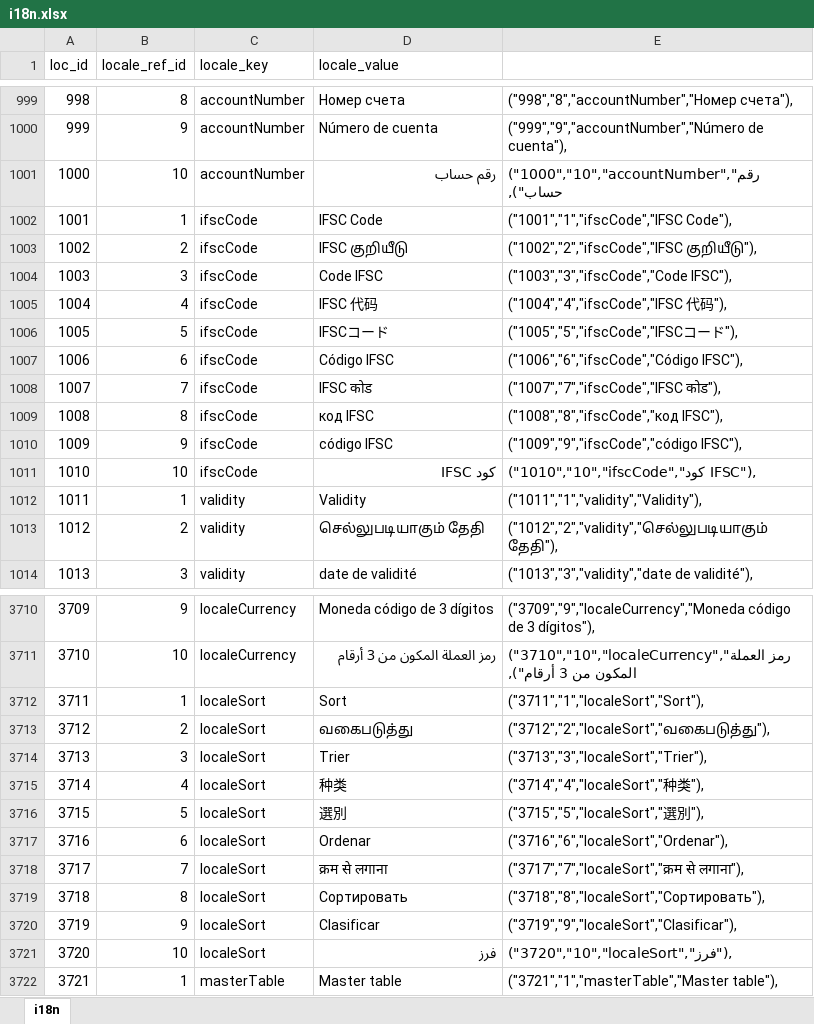
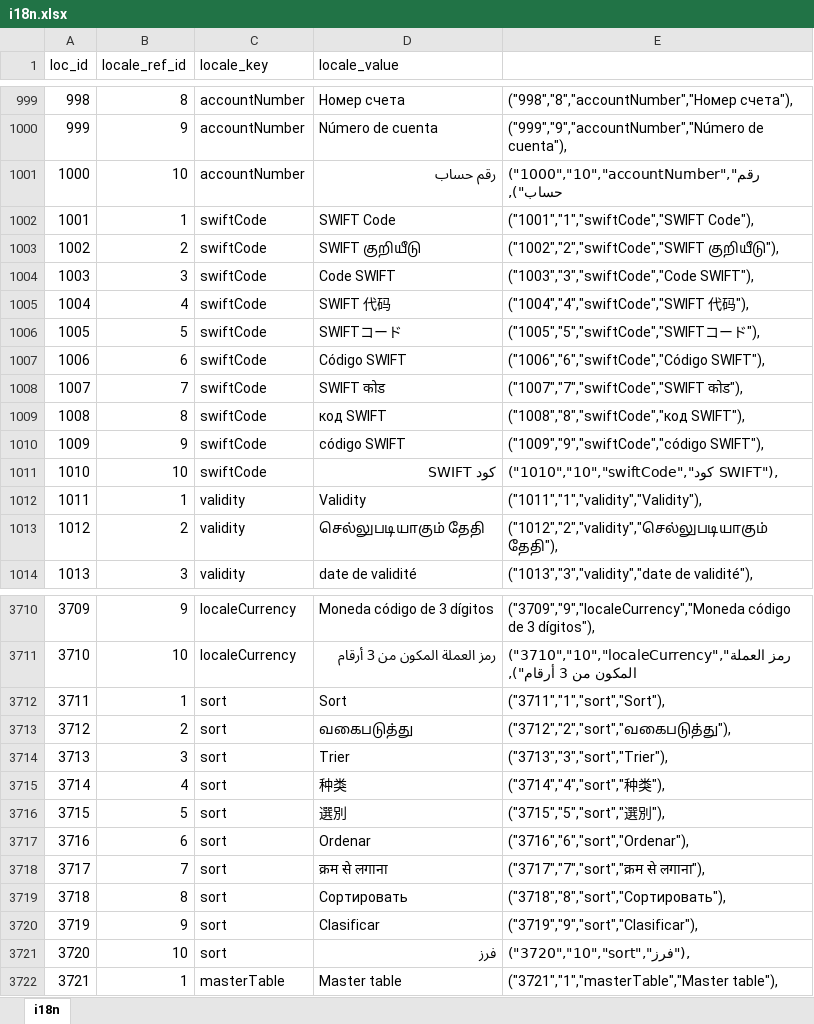
Before and after one commit to bharani-palani/ledgerely, an Excel workbook: i18n.xlsx, sheet i18n, drawn as a sheet; only a part is shown, gaps mark what is left out; values as stored, in another font and other column widths than the file's, no borders; the diff covers the shown part only; the diff names each change by its address in the sheet, - before the commit and + after, or states it on an @@ line.

```diff
--- a/i18n.xlsx (sheet i18n)
+++ b/i18n.xlsx (sheet i18n)
-C1002:C1011 (locale_key): ifscCode
+C1002:C1011 (locale_key): swiftCode
-D1002 (locale_value): IFSC Code
+D1002 (locale_value): SWIFT Code
-E1002: ("1001","1","ifscCode","IFSC Code"),
+E1002: ("1001","1","swiftCode","SWIFT Code"),
-D1003 (locale_value): IFSC குறியீடு
+D1003 (locale_value): SWIFT குறியீடு
-E1003: ("1002","2","ifscCode","IFSC குறியீடு"),
+E1003: ("1002","2","swiftCode","SWIFT குறியீடு"),
-D1004 (locale_value): Code IFSC
+D1004 (locale_value): Code SWIFT
-E1004: ("1003","3","ifscCode","Code IFSC"),
+E1004: ("1003","3","swiftCode","Code SWIFT"),
-D1005 (locale_value): IFSC 代码
+D1005 (locale_value): SWIFT 代码
-E1005: ("1004","4","ifscCode","IFSC 代码"),
+E1005: ("1004","4","swiftCode","SWIFT 代码"),
-D1006 (locale_value): IFSCコード
+D1006 (locale_value): SWIFTコード
-E1006: ("1005","5","ifscCode","IFSCコード"),
+E1006: ("1005","5","swiftCode","SWIFTコード"),
-D1007 (locale_value): Código IFSC
+D1007 (locale_value): Código SWIFT
-E1007: ("1006","6","ifscCode","Código IFSC"),
+E1007: ("1006","6","swiftCode","Código SWIFT"),
-D1008 (locale_value): IFSC कोड
+D1008 (locale_value): SWIFT कोड
-E1008: ("1007","7","ifscCode","IFSC कोड"),
+E1008: ("1007","7","swiftCode","SWIFT कोड"),
-D1009 (locale_value): код IFSC
+D1009 (locale_value): код SWIFT
-E1009: ("1008","8","ifscCode","код IFSC"),
+E1009: ("1008","8","swiftCode","код SWIFT"),
-D1010 (locale_value): código IFSC
+D1010 (locale_value): código SWIFT
-E1010: ("1009","9","ifscCode","código IFSC"),
+E1010: ("1009","9","swiftCode","código SWIFT"),
-D1011 (locale_value): كود IFSC
+D1011 (locale_value): كود SWIFT
-E1011: ("1010","10","ifscCode","كود IFSC"),
+E1011: ("1010","10","swiftCode","كود SWIFT"),
-C3712:C3721 (locale_key): localeSort
+C3712:C3721 (locale_key): sort
-E3712: ("3711","1","localeSort","Sort"),
+E3712: ("3711","1","sort","Sort"),
-E3713: ("3712","2","localeSort","வகைபடுத்து"),
+E3713: ("3712","2","sort","வகைபடுத்து"),
-E3714: ("3713","3","localeSort","Trier"),
+E3714: ("3713","3","sort","Trier"),
-E3715: ("3714","4","localeSort","种类"),
+E3715: ("3714","4","sort","种类"),
-E3716: ("3715","5","localeSort","選別"),
+E3716: ("3715","5","sort","選別"),
-E3717: ("3716","6","localeSort","Ordenar"),
+E3717: ("3716","6","sort","Ordenar"),
-E3718: ("3717","7","localeSort","क्रम से लगाना"),
+E3718: ("3717","7","sort","क्रम से लगाना"),
-E3719: ("3718","8","localeSort","Сортировать"),
+E3719: ("3718","8","sort","Сортировать"),
-E3720: ("3719","9","localeSort","Clasificar"),
+E3720: ("3719","9","sort","Clasificar"),
-E3721: ("3720","10","localeSort","فرز"),
+E3721: ("3720","10","sort","فرز"),
```
Also changed, not shown: 30 added rows elsewhere in this sheet, 20 other files.
